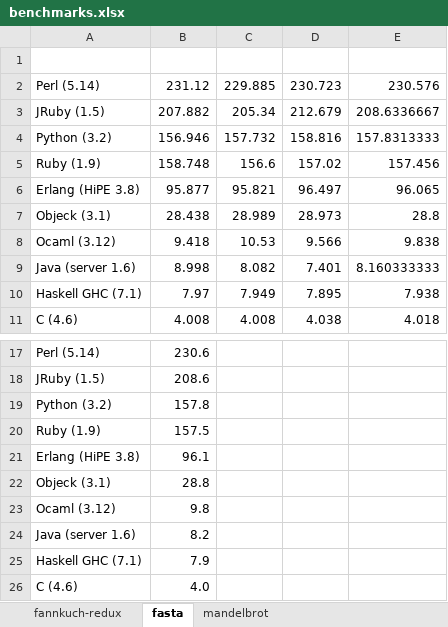
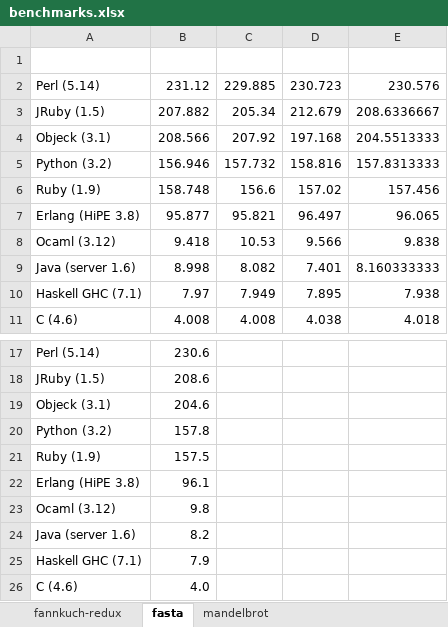
Before and after one commit to objeck/objeck-lang, an Excel workbook: wip/timming/benchmarks.xlsx, sheet fasta, drawn as a sheet; only a part is shown, gaps mark what is left out; values as stored, in another font and other column widths than the file's, no borders; charts and pictures not drawn; removed rows and columns are numbered as before the commit, all else as after; the diff names each change by its address in the sheet, - before the commit and + after, or states it on an @@ line.

```diff
--- a/wip/timming/benchmarks.xlsx (sheet fasta)
+++ b/wip/timming/benchmarks.xlsx (sheet fasta)
+row 4: Objeck (3.1) | 208.566 | 207.92 | 197.168 | 204.5513333
-row 7: Objeck (3.1) | 28.438 | 28.989 | 28.973 | 28.8
+row 19: Objeck (3.1) | 204.6
-row 22: Objeck (3.1) | 28.8
```
Also changed, not shown: formulas that keep their value, charts or pictures.
